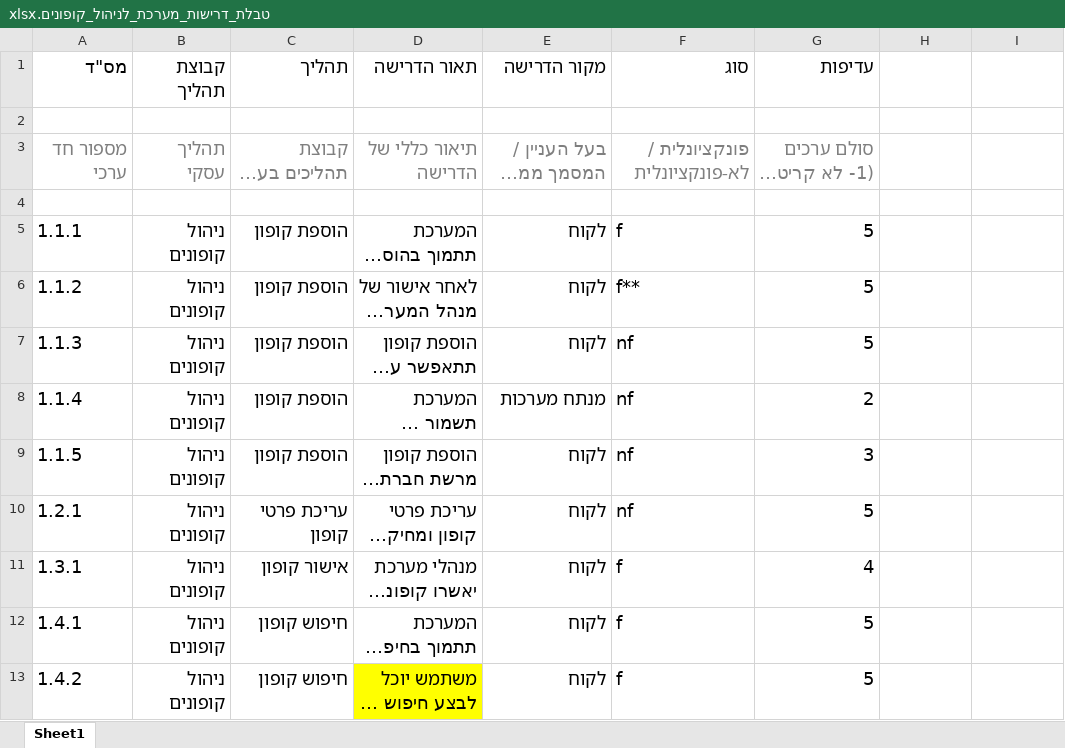
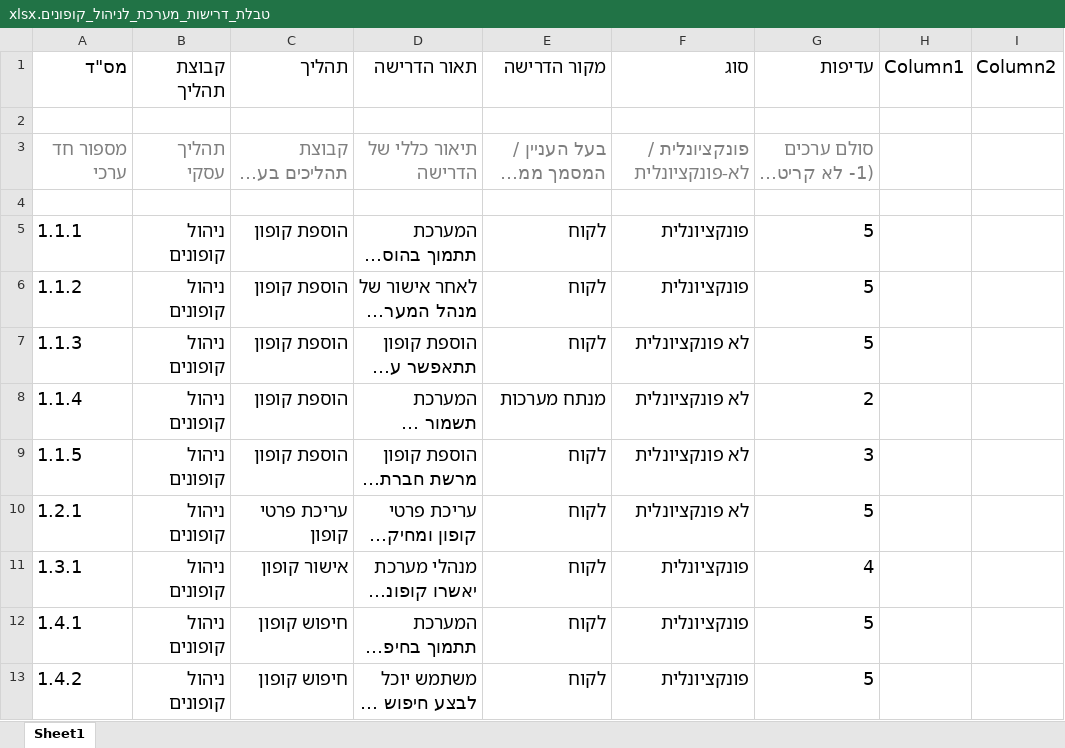
Before and after one commit to oriba/Analysis-Design, an Excel workbook: part A/טבלת_דרישות_מערכת_לניהול_קופונים.xlsx, sheet Sheet1, drawn as a sheet; only a part is shown; long unchanged cells end in …; values as stored, in another font and other column widths than the file's, no borders; table styles not drawn; the diff covers the shown part only; the diff names each change by its address in the sheet, - before the commit and + after, or states it on an @@ line.

Commit message:
update of requirements table - not finished

```diff
--- a/part A/טבלת_דרישות_מערכת_לניהול_קופונים.xlsx (sheet Sheet1)
+++ b/part A/טבלת_דרישות_מערכת_לניהול_קופונים.xlsx (sheet Sheet1)
-H1: (empty)
+H1: Column1
-I1: (empty)
+I1: Column2
-F5 (סוג): f
+F5 (סוג): פונקציונלית
-F6 (סוג): f**
+F6 (סוג): פונקציונלית
-F7:F10 (סוג): nf
+F7:F10 (סוג): לא פונקציונלית
-F11:F13 (סוג): f
+F11:F13 (סוג): פונקציונלית
-D13 fill: #FFFF00
+D13 fill: none
```
Also changed, not shown: 33 added rows, 28 removed rows, 8 edited cells and cell formats elsewhere in this sheet.
